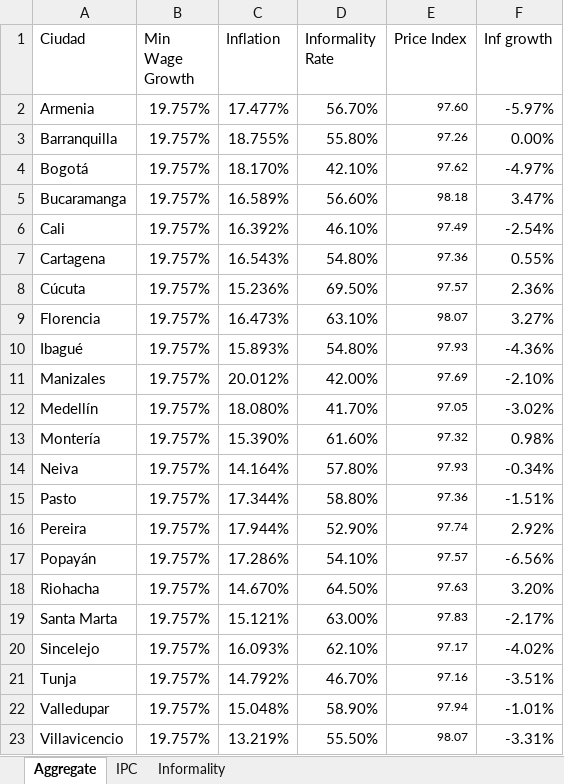
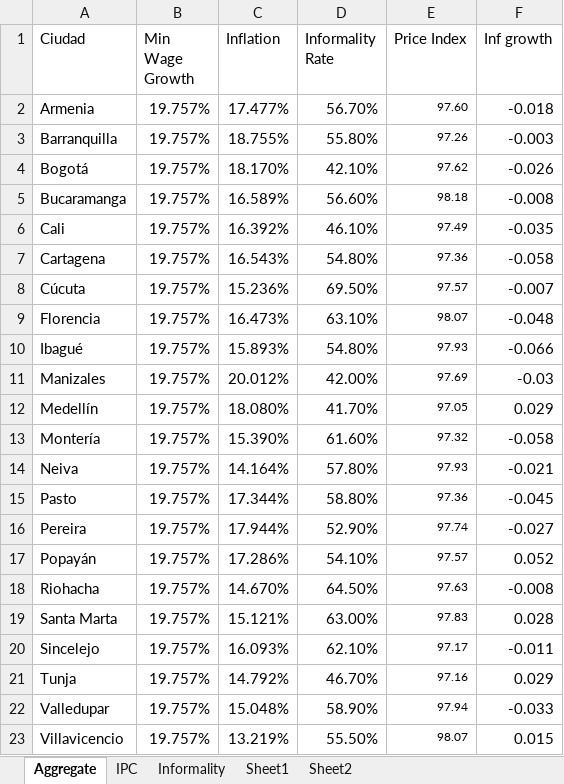
Before and after one commit to jmquintero925/Applied-Macro, an Excel workbook: Homework01/Data/Data.xlsx, sheet Aggregate, drawn as a sheet; values as stored, in another font and other column widths than the file's, no borders; the diff names each change by its address in the sheet, - before the commit and + after, or states it on an @@ line.

```diff
--- a/Homework01/Data/Data.xlsx (sheet Aggregate)
+++ b/Homework01/Data/Data.xlsx (sheet Aggregate)
+sheet tab: Sheet1
+sheet tab: Sheet2
-F2 (Inf growth): -5.97%
+F2 (Inf growth): -0.018
-F3 (Inf growth): 0.00%
+F3 (Inf growth): -0.003
-F4 (Inf growth): -4.97%
+F4 (Inf growth): -0.026
-F5 (Inf growth): 3.47%
+F5 (Inf growth): -0.008
-F6 (Inf growth): -2.54%
+F6 (Inf growth): -0.035
-F7 (Inf growth): 0.55%
+F7 (Inf growth): -0.058
-F8 (Inf growth): 2.36%
+F8 (Inf growth): -0.007
-F9 (Inf growth): 3.27%
+F9 (Inf growth): -0.048
-F10 (Inf growth): -4.36%
+F10 (Inf growth): -0.066
-F11 (Inf growth): -2.10%
+F11 (Inf growth): -0.03
-F12 (Inf growth): -3.02%
+F12 (Inf growth): 0.029
-F13 (Inf growth): 0.98%
+F13 (Inf growth): -0.058
-F14 (Inf growth): -0.34%
+F14 (Inf growth): -0.021
-F15 (Inf growth): -1.51%
+F15 (Inf growth): -0.045
-F16 (Inf growth): 2.92%
+F16 (Inf growth): -0.027
-F17 (Inf growth): -6.56%
+F17 (Inf growth): 0.052
-F18 (Inf growth): 3.20%
+F18 (Inf growth): -0.008
-F19 (Inf growth): -2.17%
+F19 (Inf growth): 0.028
-F20 (Inf growth): -4.02%
+F20 (Inf growth): -0.011
-F21 (Inf growth): -3.51%
+F21 (Inf growth): 0.029
-F22 (Inf growth): -1.01%
+F22 (Inf growth): -0.033
-F23 (Inf growth): -3.31%
+F23 (Inf growth): 0.015
```
Also changed, not shown: sheet Informality.
